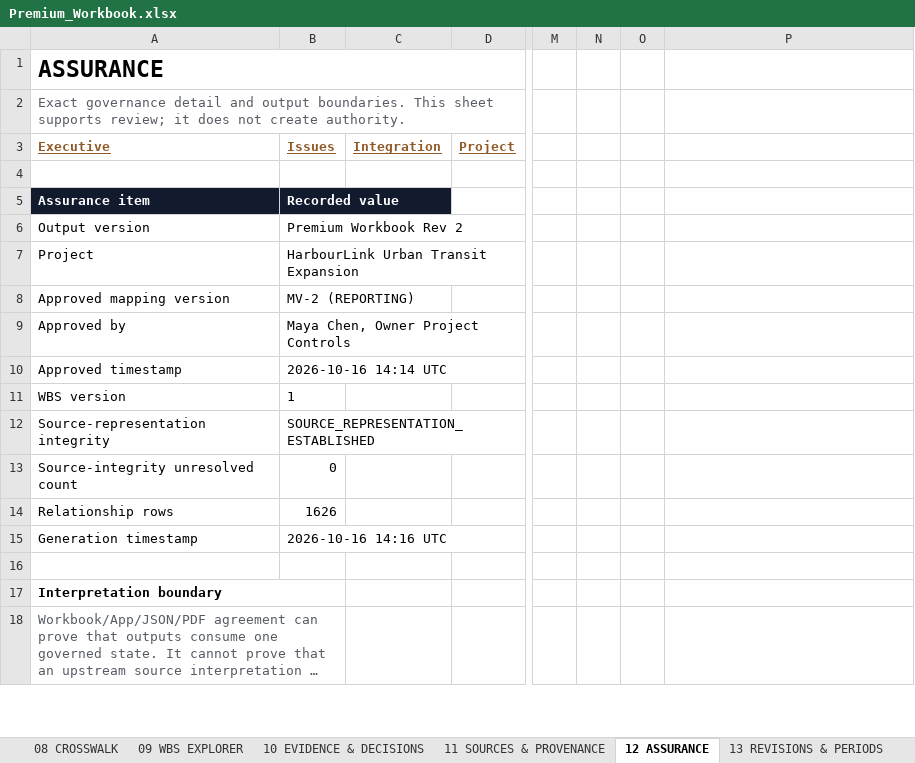
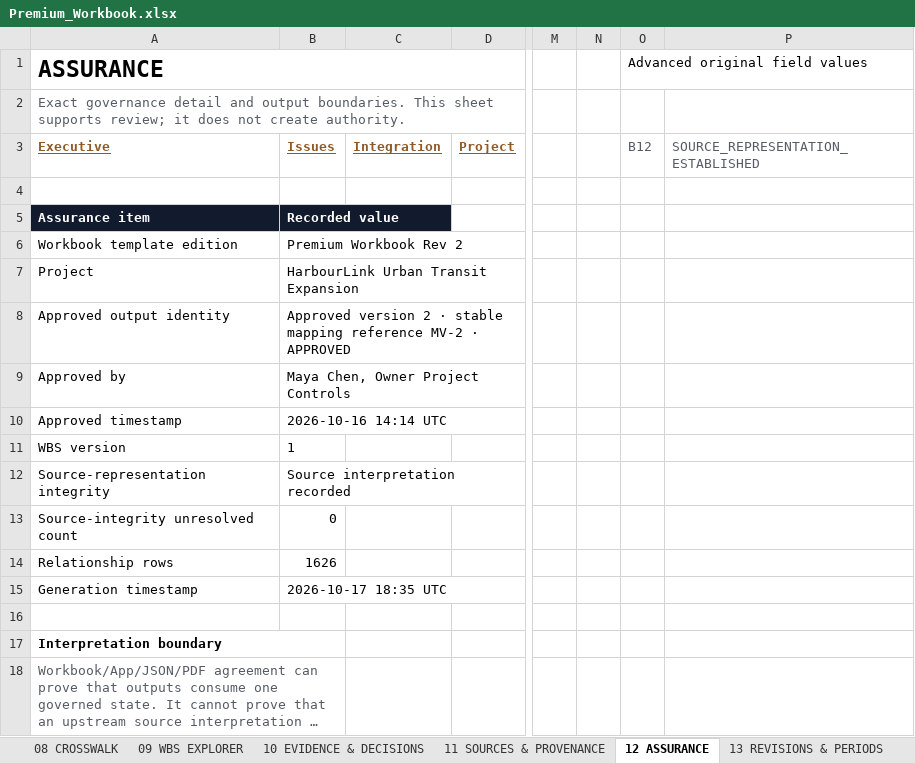
Before and after one commit to ZP-Projects/wbs-link, an Excel workbook: docs/examples/harbourlink/cycle2/Premium_Workbook.xlsx, sheet 12 ASSURANCE, drawn as a sheet; only a part is shown, gaps mark what is left out; long unchanged cells end in …; values as stored, in another font and other column widths than the file's, no borders; removed rows and columns are numbered as before the commit, all else as after; rows hold the shown columns only; the diff names each change by its address in the sheet, - before the commit and + after, or states it on an @@ line.

```diff
--- a/docs/examples/harbourlink/cycle2/Premium_Workbook.xlsx (sheet 12 ASSURANCE)
+++ b/docs/examples/harbourlink/cycle2/Premium_Workbook.xlsx (sheet 12 ASSURANCE)
-O1: (empty)
+O1: Advanced original field values
-O3 (Advanced original field values): (empty)
+O3 (Advanced original field values): B12
-P3: (empty)
+P3: SOURCE_REPRESENTATION_ESTABLISHED
-A6 (ASSURANCE): Output version
+A6 (ASSURANCE): Workbook template edition
-row 8: Approved mapping version | MV-2 (REPORTING)
+row 8: Approved output identity | Approved version 2 · stable mapping reference MV-2 · APPROVED
-B12: SOURCE_REPRESENTATION_ESTABLISHED
+B12: Source interpretation recorded
-B15: 2026-10-16 14:16 UTC
+B15: 2026-10-17 18:35 UTC
```
Also changed, not shown: sheet 02 START HERE, sheet 03 EXECUTIVE VIEW, sheet 05 INTEGRATION HEALTH, sheet 11 SOURCES & PROVENANCE, sheet SUMMARY, sheet UNRESOLVED, 8 more sheets, charts or pictures, docs/examples/harbourlink/cycle1/Premium_Workbook.xlsx, 39 other files.
